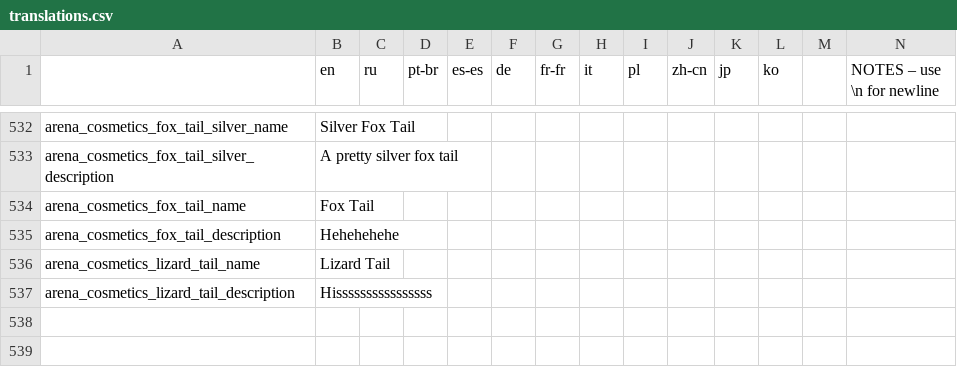
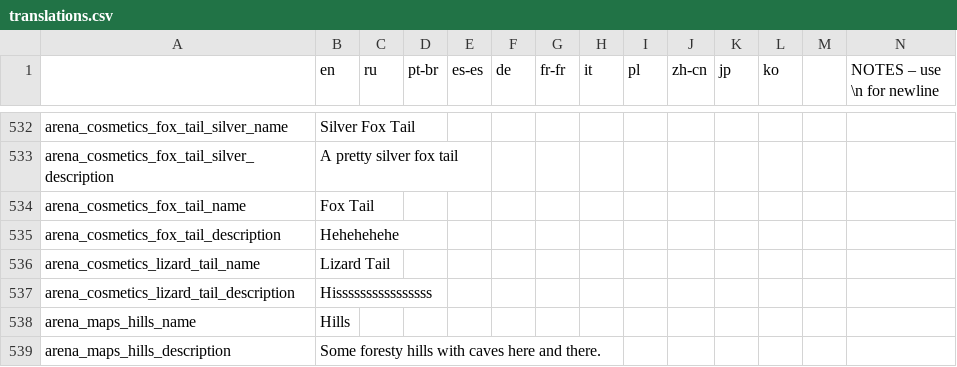
Before and after one commit to EvaisaDev/noita-arena, a CSV file: evaisa.arena/translations.csv, drawn as a sheet; only a part is shown, gaps mark what is left out; rows hold the shown columns only; the diff names each change by its address in the sheet, - before the commit and + after, or states it on an @@ line.

Commit message:
fix lag issues, re-add jungle, added hills map.

```diff
--- a/evaisa.arena/translations.csv
+++ b/evaisa.arena/translations.csv
+row 538: arena_maps_hills_name | Hills
+row 539: arena_maps_hills_description | Some foresty hills with caves here and there.
```
Also changed, not shown: 11 other files.
